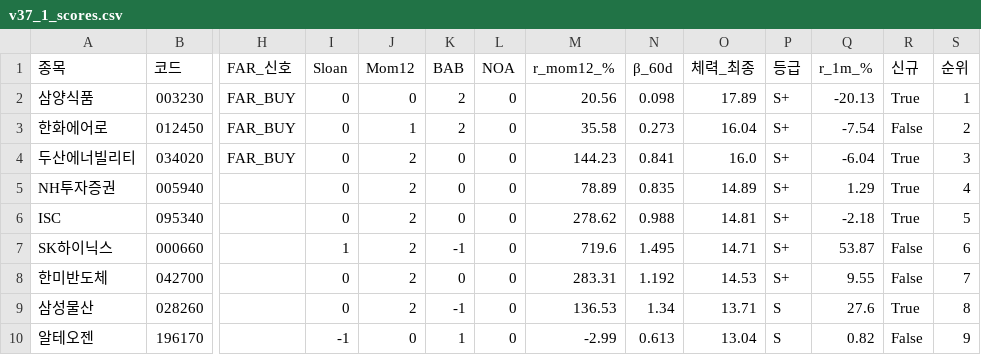
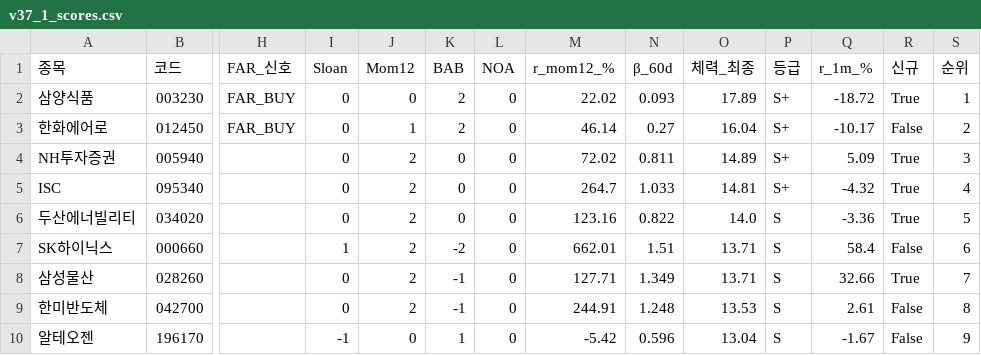
Before and after one commit to luminae21-source/jinwoo-quant-auto, a CSV file: docs/v37_1_scores.csv, drawn as a sheet; only a part is shown, gaps mark what is left out; removed rows and columns are numbered as before the commit, all else as after; rows hold the shown columns only; the diff covers the shown part only; the diff names each change by its address in the sheet, - before the commit and + after, or states it on an @@ line.

```diff
--- a/docs/v37_1_scores.csv
+++ b/docs/v37_1_scores.csv
-M2 (r_mom12_%): 20.56
+M2 (r_mom12_%): 22.02
-N2 (β_60d): 0.098
+N2 (β_60d): 0.093
-Q2 (r_1m_%): -20.13
+Q2 (r_1m_%): -18.72
-M3 (r_mom12_%): 35.58
+M3 (r_mom12_%): 46.14
-N3 (β_60d): 0.273
+N3 (β_60d): 0.27
-Q3 (r_1m_%): -7.54
+Q3 (r_1m_%): -10.17
-row 4: 두산에너빌리티 | 034020 | FAR_BUY | 0 | 2 | 0 | 0 | 144.23 | 0.841 | 16.0 | S+ | -6.04 | True | 3
-M4 (r_mom12_%): 78.89
+M4 (r_mom12_%): 72.02
-N4 (β_60d): 0.835
+N4 (β_60d): 0.811
-Q4 (r_1m_%): 1.29
+Q4 (r_1m_%): 5.09
-S4 (순위): 4
+S4 (순위): 3
-M5 (r_mom12_%): 278.62
+M5 (r_mom12_%): 264.7
-N5 (β_60d): 0.988
+N5 (β_60d): 1.033
-Q5 (r_1m_%): -2.18
+Q5 (r_1m_%): -4.32
-S5 (순위): 5
+S5 (순위): 4
+row 6: 두산에너빌리티 | 034020 |  | 0 | 2 | 0 | 0 | 123.16 | 0.822 | 14.0 | S | -3.36 | True | 5
-K7 (BAB): -1
+K7 (BAB): -2
-M7 (r_mom12_%): 719.6
+M7 (r_mom12_%): 662.01
-N7 (β_60d): 1.495
+N7 (β_60d): 1.51
-O7 (체력_최종): 14.71
+O7 (체력_최종): 13.71
-P7 (등급): S+
+P7 (등급): S
-Q7 (r_1m_%): 53.87
+Q7 (r_1m_%): 58.4
-row 8: 한미반도체 | 042700 |  | 0 | 2 | 0 | 0 | 283.31 | 1.192 | 14.53 | S+ | 9.55 | False | 7
-M8 (r_mom12_%): 136.53
+M8 (r_mom12_%): 127.71
-N8 (β_60d): 1.34
+N8 (β_60d): 1.349
-Q8 (r_1m_%): 27.6
+Q8 (r_1m_%): 32.66
-S8 (순위): 8
+S8 (순위): 7
+row 9: 한미반도체 | 042700 |  | 0 | 2 | -1 | 0 | 244.91 | 1.248 | 13.53 | S | 2.61 | False | 8
-M10 (r_mom12_%): -2.99
+M10 (r_mom12_%): -5.42
-N10 (β_60d): 0.613
+N10 (β_60d): 0.596
-Q10 (r_1m_%): 0.82
+Q10 (r_1m_%): -1.67
```
Also changed, not shown: 1 added row, 1 removed row and 28 edited cells elsewhere in this file, docs/overlay_scores.csv, docs/v36_scores_latest.csv, 10 other files.
